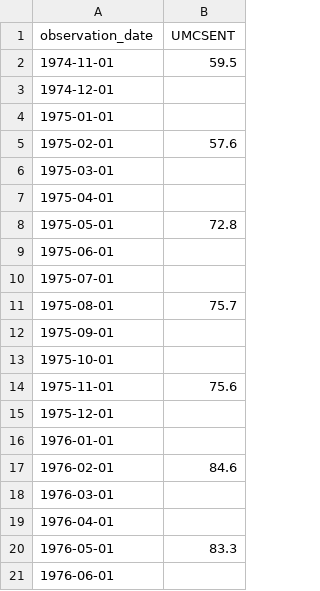
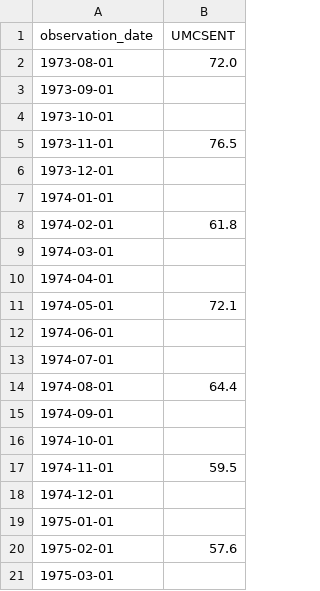
Before and after one commit to yellowlagoo/hacktheburgh25, a CSV file: new_modelling/UMCSENT.csv, drawn as a sheet; only a part is shown; the shorter side is filled out with more unchanged rows.

Commit message:
changes sentiment file

```diff
--- a/new_modelling/UMCSENT.csv
+++ b/new_modelling/UMCSENT.csv
@@ -1,2 +1,17 @@
 observation_date,UMCSENT
+1973-08-01,72.0
+1973-09-01,
+1973-10-01,
+1973-11-01,76.5
+1973-12-01,
+1974-01-01,
+1974-02-01,61.8
+1974-03-01,
+1974-04-01,
+1974-05-01,72.1
+1974-06-01,
+1974-07-01,
+1974-08-01,64.4
+1974-09-01,
+1974-10-01,
 1974-11-01,59.5
```
